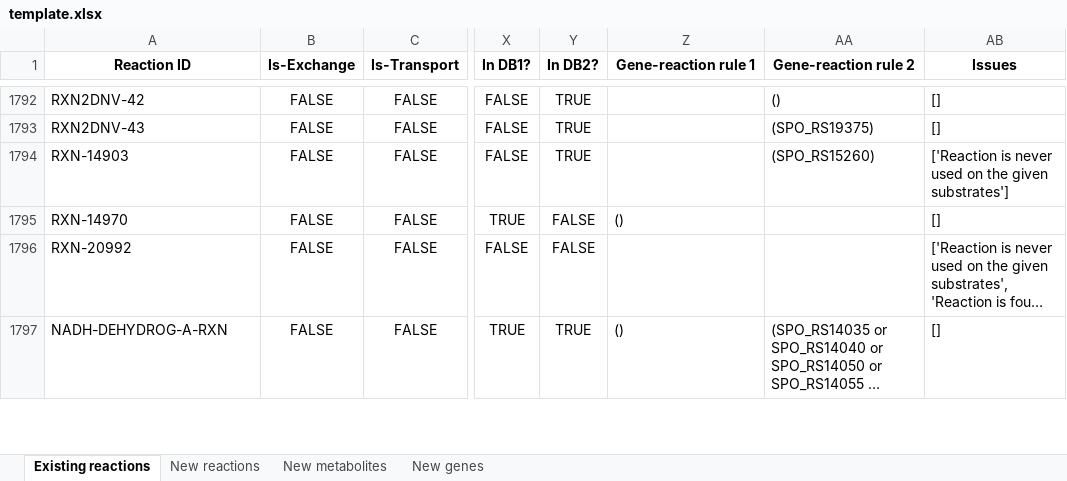
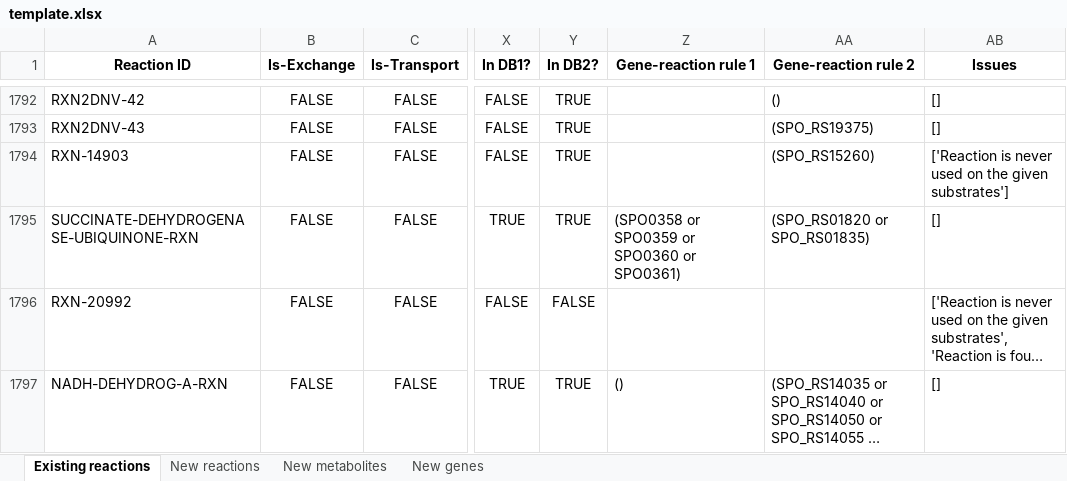
Before and after one commit to C-CoMP-STC/rpom-fba, an Excel workbook: model_building/biocyc_update_pipeline/templates/template.xlsx, sheet Existing reactions, drawn as a sheet; only a part is shown, gaps mark what is left out; long unchanged cells end in …; values as stored, in another font and other column widths than the file's, no borders; the diff names each change by its address in the sheet, - before the commit and + after, or states it on an @@ line.

Commit message:
Small fix to rename RXN-14970 to SUCCINATE-DEHYDROGENASE-UBIQUINONE-RXN, make reversible

```diff
--- a/model_building/biocyc_update_pipeline/templates/template.xlsx (sheet Existing reactions)
+++ b/model_building/biocyc_update_pipeline/templates/template.xlsx (sheet Existing reactions)
-A1795 (Reaction ID): RXN-14970
+A1795 (Reaction ID): SUCCINATE-DEHYDROGENASE-UBIQUINONE-RXN
-Y1795 (In DB2?): FALSE
+Y1795 (In DB2?): TRUE
-Z1795 (Gene-reaction rule 1): ()
+Z1795 (Gene-reaction rule 1): (SPO0358 or SPO0359 or SPO0360 or SPO0361)
-AA1795 (Gene-reaction rule 2): (empty)
+AA1795 (Gene-reaction rule 2): (SPO_RS01820 or SPO_RS01835)
```
Also changed, not shown: sheet New genes, sheet New metabolites, sheet New reactions, 8 other files.
